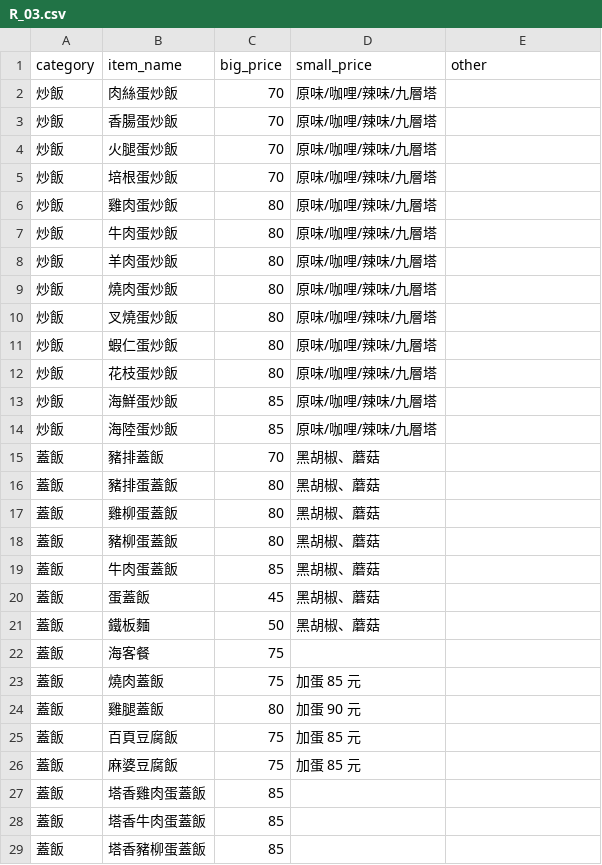
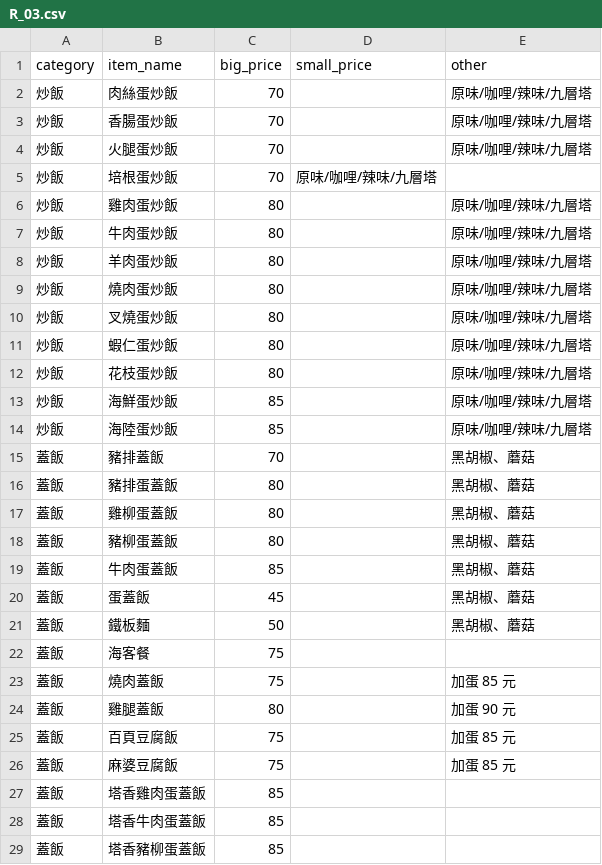
Before and after one commit to leonpr661-commits/menu_project, a CSV file: R_03.csv, drawn as a sheet; only a part is shown; the diff covers the shown part only.

Commit message:
Update R_03.csv

```diff
--- a/R_03.csv
+++ b/R_03.csv
@@ -1,21 +1,21 @@
 category,item_name,big_price,small_price,other
-炒飯,肉絲蛋炒飯,70,原味/咖哩/辣味/九層塔
-炒飯,香腸蛋炒飯,70,原味/咖哩/辣味/九層塔
-炒飯,火腿蛋炒飯,70,原味/咖哩/辣味/九層塔
+炒飯,肉絲蛋炒飯,70,,原味/咖哩/辣味/九層塔
+炒飯,香腸蛋炒飯,70,,原味/咖哩/辣味/九層塔
+炒飯,火腿蛋炒飯,70,,原味/咖哩/辣味/九層塔
 炒飯,培根蛋炒飯,70,原味/咖哩/辣味/九層塔
-炒飯,雞肉蛋炒飯,80,原味/咖哩/辣味/九層塔
-炒飯,牛肉蛋炒飯,80,原味/咖哩/辣味/九層塔
-炒飯,羊肉蛋炒飯,80,原味/咖哩/辣味/九層塔
-炒飯,燒肉蛋炒飯,80,原味/咖哩/辣味/九層塔
-炒飯,叉燒蛋炒飯,80,原味/咖哩/辣味/九層塔
-炒飯,蝦仁蛋炒飯,80,原味/咖哩/辣味/九層塔
-炒飯,花枝蛋炒飯,80,原味/咖哩/辣味/九層塔
-炒飯,海鮮蛋炒飯,85,原味/咖哩/辣味/九層塔
-炒飯,海陸蛋炒飯,85,原味/咖哩/辣味/九層塔
-蓋飯,豬排蓋飯,70,黑胡椒、蘑菇
-蓋飯,豬排蛋蓋飯,80,黑胡椒、蘑菇
-蓋飯,雞柳蛋蓋飯,80,黑胡椒、蘑菇
-蓋飯,豬柳蛋蓋飯,80,黑胡椒、蘑菇
-蓋飯,牛肉蛋蓋飯,85,黑胡椒、蘑菇
-蓋飯,蛋蓋飯,45,黑胡椒、蘑菇
-蓋飯,鐵板麵,50,黑胡椒、蘑菇
+炒飯,雞肉蛋炒飯,80,,原味/咖哩/辣味/九層塔
+炒飯,牛肉蛋炒飯,80,,原味/咖哩/辣味/九層塔
+炒飯,羊肉蛋炒飯,80,,原味/咖哩/辣味/九層塔
+炒飯,燒肉蛋炒飯,80,,原味/咖哩/辣味/九層塔
+炒飯,叉燒蛋炒飯,80,,原味/咖哩/辣味/九層塔
+炒飯,蝦仁蛋炒飯,80,,原味/咖哩/辣味/九層塔
+炒飯,花枝蛋炒飯,80,,原味/咖哩/辣味/九層塔
+炒飯,海鮮蛋炒飯,85,,原味/咖哩/辣味/九層塔
+炒飯,海陸蛋炒飯,85,,原味/咖哩/辣味/九層塔
+蓋飯,豬排蓋飯,70,,黑胡椒、蘑菇
+蓋飯,豬排蛋蓋飯,80,,黑胡椒、蘑菇
+蓋飯,雞柳蛋蓋飯,80,,黑胡椒、蘑菇
+蓋飯,豬柳蛋蓋飯,80,,黑胡椒、蘑菇
+蓋飯,牛肉蛋蓋飯,85,,黑胡椒、蘑菇
+蓋飯,蛋蓋飯,45,,黑胡椒、蘑菇
+蓋飯,鐵板麵,50,,黑胡椒、蘑菇
@@ -23,4 +23,4 @@ category,item_name,big_price,small_price,other
-蓋飯,燒肉蓋飯,75,加蛋 85 元
-蓋飯,雞腿蓋飯,80,加蛋 90 元
-蓋飯,百頁豆腐飯,75,加蛋 85 元
-蓋飯,麻婆豆腐飯,75,加蛋 85 元
+蓋飯,燒肉蓋飯,75,,加蛋 85 元
+蓋飯,雞腿蓋飯,80,,加蛋 90 元
+蓋飯,百頁豆腐飯,75,,加蛋 85 元
+蓋飯,麻婆豆腐飯,75,,加蛋 85 元
```
Also changed, not shown: 12 edited cells elsewhere in this file.
